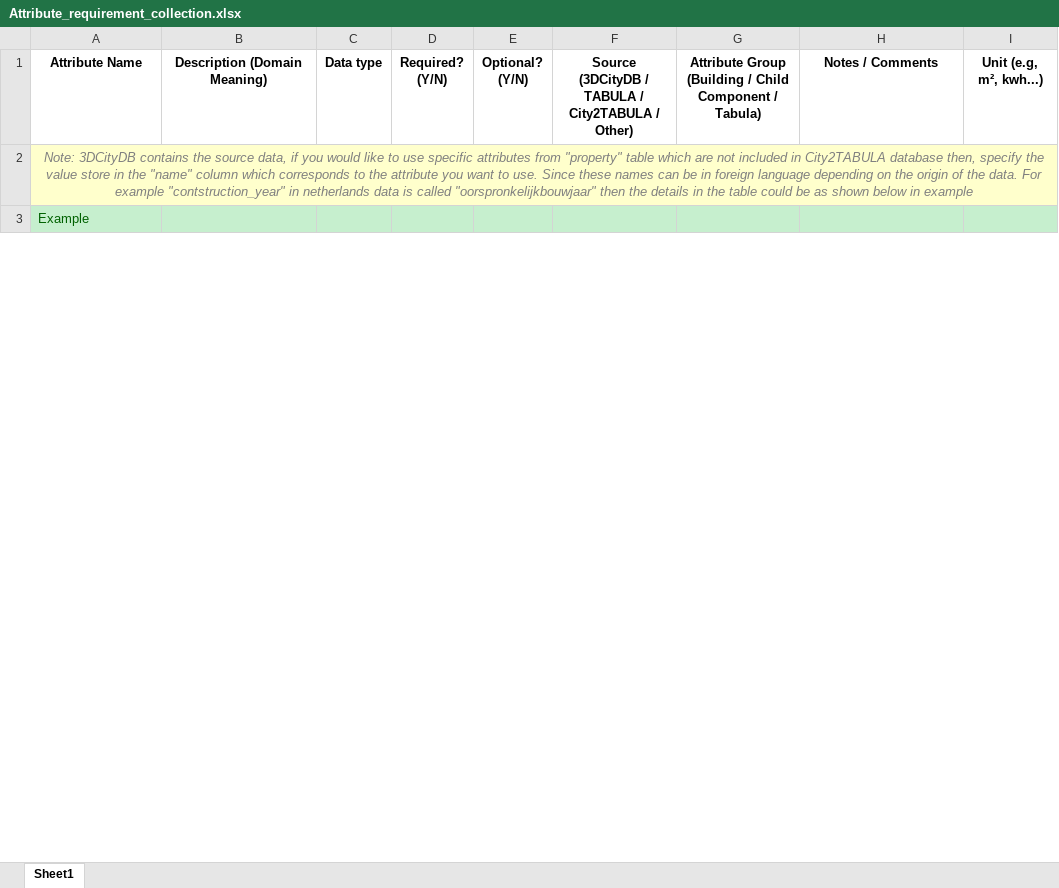
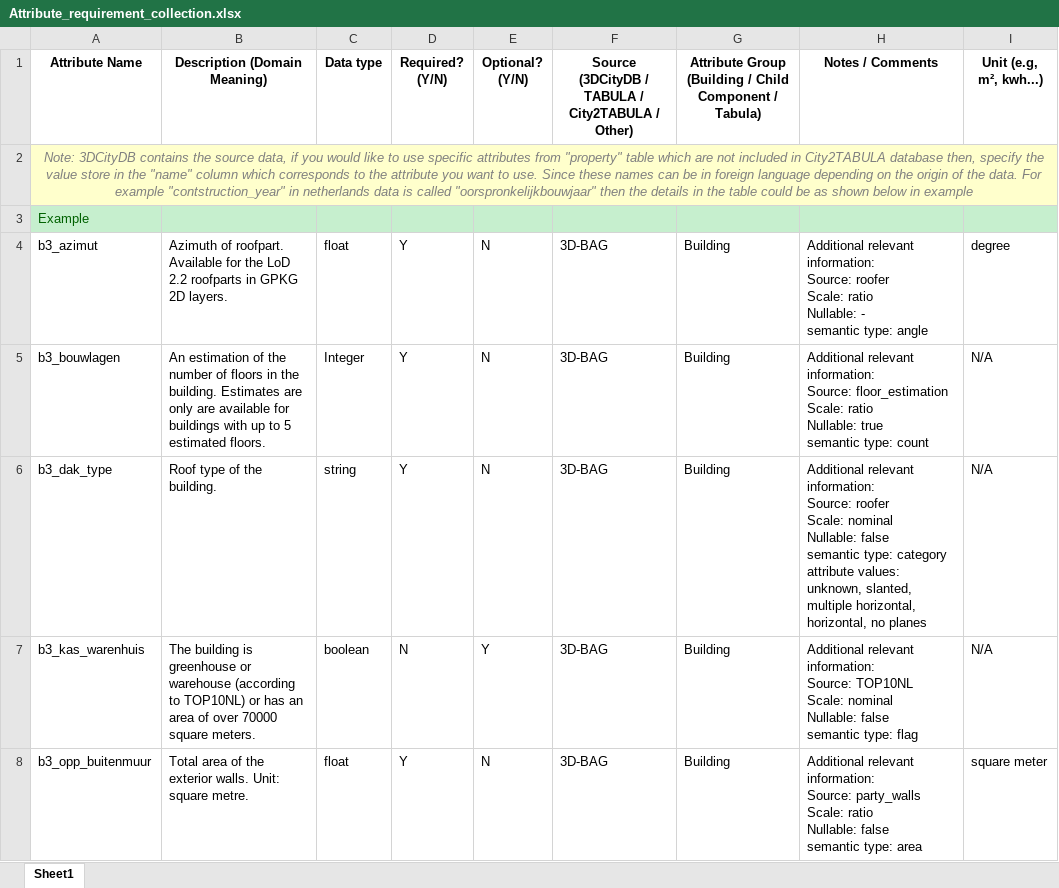
Before and after one commit to enerplanet/buem-gateway, an Excel workbook: attribute-spec/Attribute_requirement_collection.xlsx, sheet Sheet1, drawn as a sheet; only a part is shown; values as stored, in another font and other column widths than the file's, no borders; ↵ is a line break in a cell; the diff covers the shown part only; the diff names each change by its address in the sheet, - before the commit and + after, or states it on an @@ line.

Commit message:
attribute specs update 2026.03.05
Added an updated attribute requirement collection file and changed the name of the original template.

```diff
--- a/attribute-spec/Attribute_requirement_collection.xlsx (sheet Sheet1)
+++ b/attribute-spec/Attribute_requirement_collection.xlsx (sheet Sheet1)
+row 4: b3_azimut | Azimuth of roofpart. Available for the LoD 2.2 roofparts in GPKG 2D layers. | float | Y | N | 3D-BAG | Building | Additional relevant information: ↵ Source: roofer ↵ Scale: ratio ↵ Nullable: - ↵ semantic type: angle | degree
+row 5: b3_bouwlagen | An estimation of the number of floors in the building. Estimates are only are available for buildings with up to 5 estimated floors. | Integer | Y | N | 3D-BAG | Building | Additional relevant information: ↵ Source: floor_estimation ↵ Scale: ratio ↵ Nullable: true ↵ semantic type: count | N/A
+row 6: b3_dak_type | Roof type of the building. | string | Y | N | 3D-BAG | Building | Additional relevant information: ↵ Source: roofer ↵ Scale: nominal ↵ Nullable: false ↵ semantic type: category ↵ attribute values: unknown, slanted, multiple horizontal, horizontal, no planes | N/A
+row 7: b3_kas_warenhuis | The building is greenhouse or warehouse (according to TOP10NL) or has an area of over 70000 square meters. | boolean | N | Y | 3D-BAG | Building | Additional relevant information: ↵ Source: TOP10NL ↵ Scale: nominal ↵ Nullable: false ↵ semantic type: flag | N/A
+row 8: b3_opp_buitenmuur | Total area of the exterior walls. Unit: square metre. | float | Y | N | 3D-BAG | Building | Additional relevant information: ↵ Source: party_walls ↵ Scale: ratio ↵ Nullable: false ↵ semantic type: area | square meter
```
Also changed, not shown: 4 added rows and 3 edited cells elsewhere in this sheet, 1 other file.
